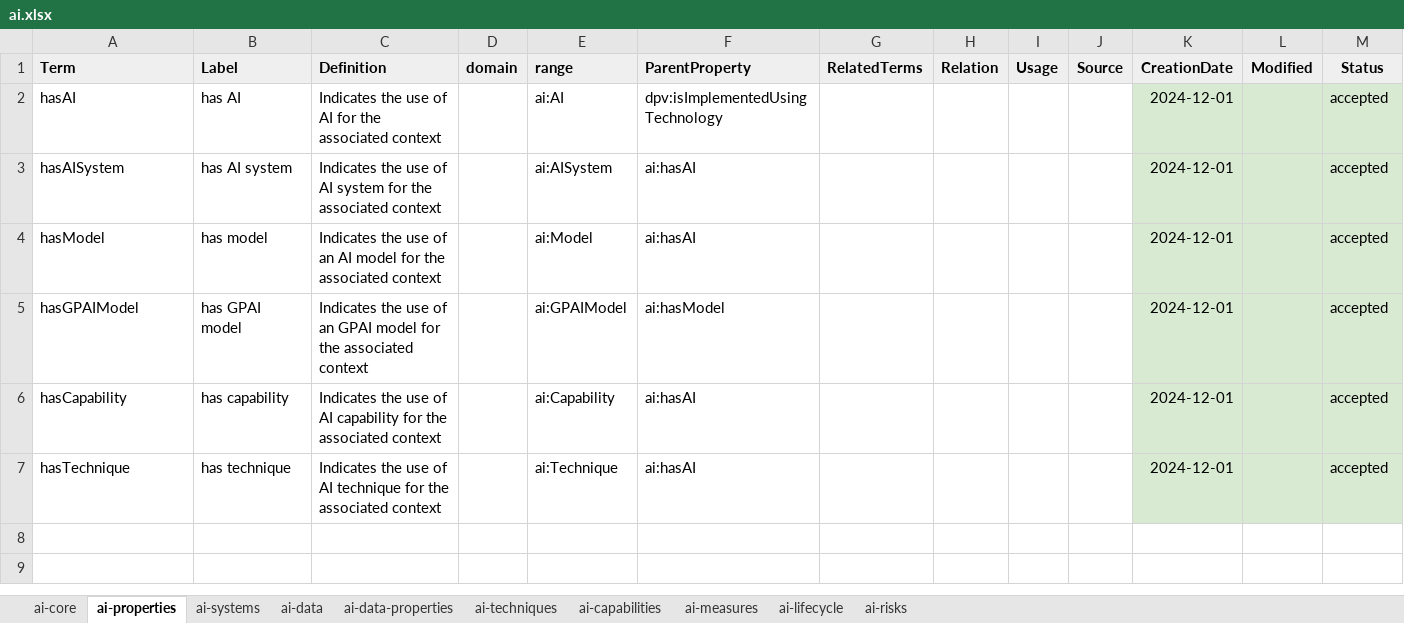
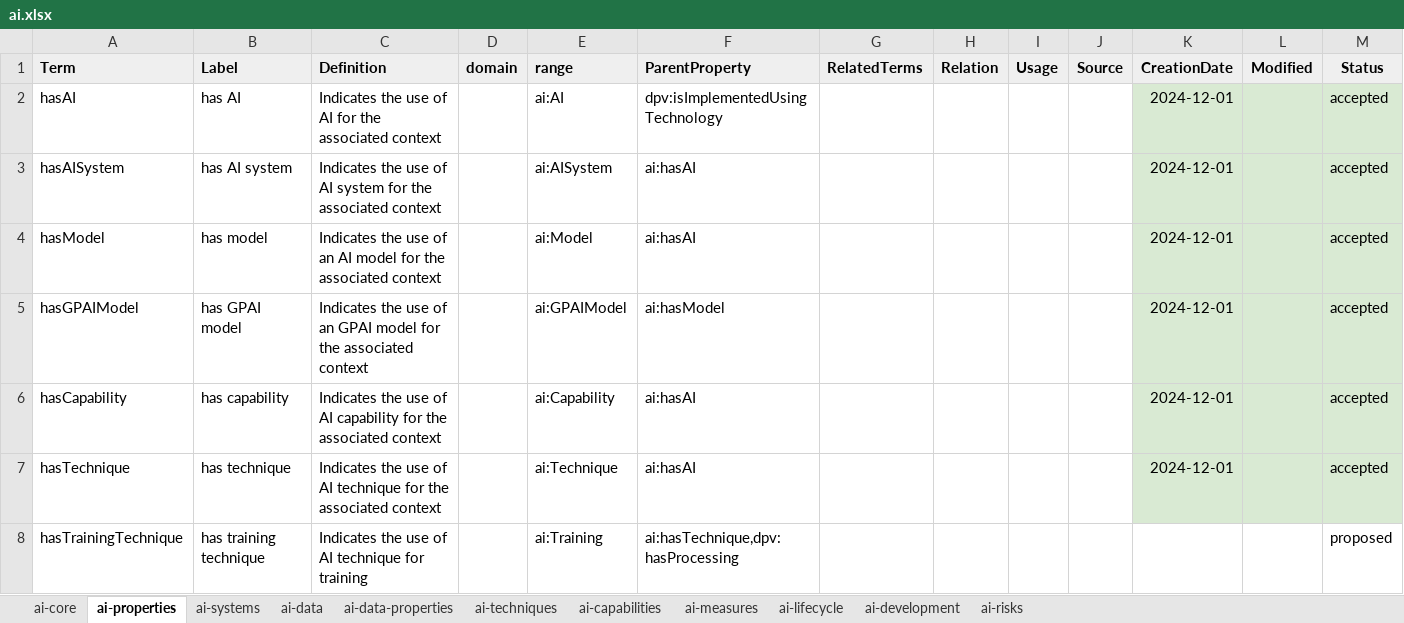
Before and after one commit to w3c/dpv, an Excel workbook: code/vocab_csv/ai.xlsx, sheet ai-properties, drawn as a sheet; only a part is shown; values as stored, in another font and other column widths than the file's, no borders; charts and pictures not drawn; rows hold the shown columns only; the diff names each change by its address in the sheet, - before the commit and + after, or states it on an @@ line.

Commit message:
Adds ai:ModelTraining
- closes #82

Co-authored-by: Scott Kellum <scott@typetura.com>
Co-authored-by: Delaram Golpayegani <sgolpays@tcd.ie>
Co-authored-by: Georg P. Krog <georg@signatu.com>
Co-authored-by: Julian Flake <flake@uni-koblenz.de>
Co-authored-by: Paul Ryan <71695536+Paul-Ryan76@users.noreply.github.com>
Co-authored-by: Arthit Suriyawongkul <arthit@gmail.com>

```diff
--- a/code/vocab_csv/ai.xlsx (sheet ai-properties)
+++ b/code/vocab_csv/ai.xlsx (sheet ai-properties)
+sheet tab: ai-development
+row 8: hasTrainingTechnique | has training technique | Indicates the use of AI technique for training |  | ai:Training | ai:hasTechnique,dpv:hasProcessing |  |  |  |  |  |  | proposed
```
Also changed, not shown: sheet ai-techniques, sheet ai-core, charts or pictures, 19 other files.
